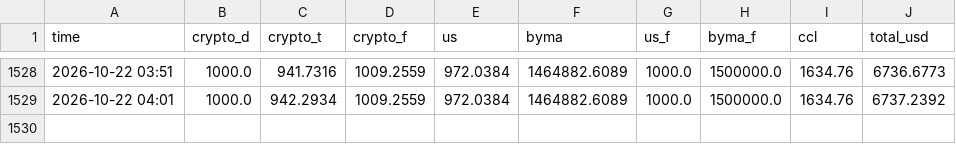
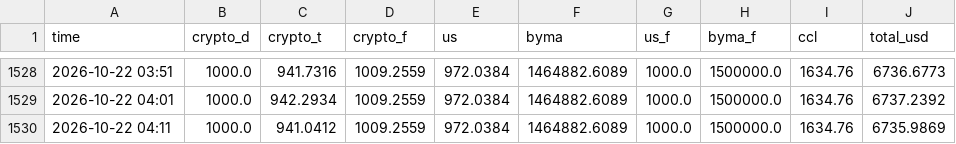
Before and after one commit to ivanbarone0114-wq/Trading-Bot, a CSV file: state/equity_intraday.csv, drawn as a sheet; only a part is shown, gaps mark what is left out; the diff names each change by its address in the sheet, - before the commit and + after, or states it on an @@ line.

```diff
--- a/state/equity_intraday.csv
+++ b/state/equity_intraday.csv
+row 1530: 2026-10-22 04:11 | 1000.0 | 941.0412 | 1009.2559 | 972.0384 | 1464882.6089 | 1000.0 | 1500000.0 | 1634.76 | 6735.9869
```
Also changed, not shown: 2 other files.
